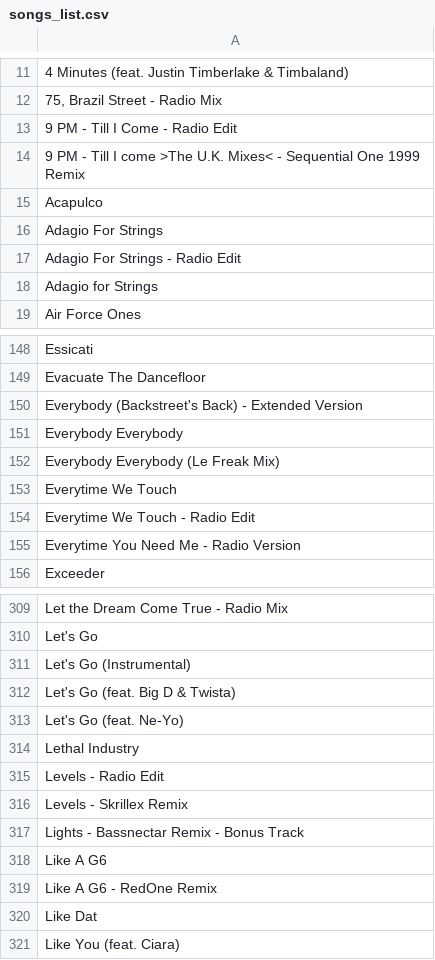
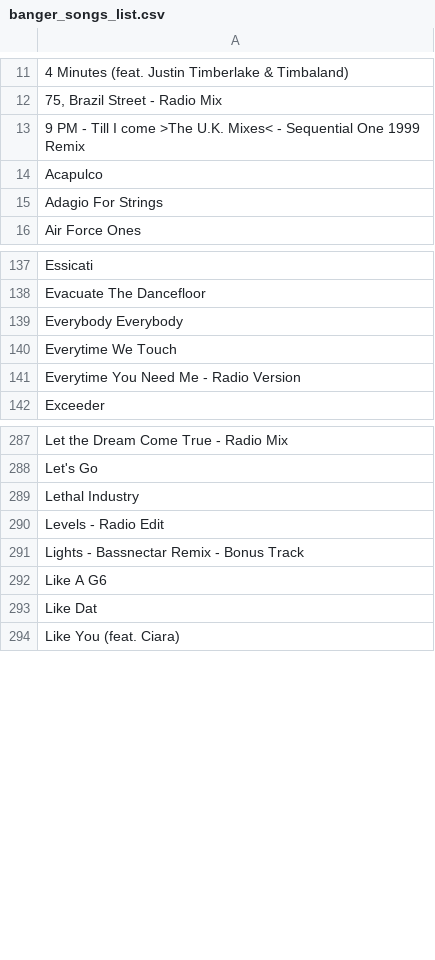
Before and after one commit to Ranabor/CDC-2023, a CSV file: dataset/banger_songs_list.csv (was songs_list.csv), drawn as a sheet; only a part is shown, gaps mark what is left out; removed rows and columns are numbered as before the commit, all else as after; the diff covers the shown part only; the diff names each change by its address in the sheet, - before the commit and + after, or states it on an @@ line.

```diff
--- a/songs_list.csv
+++ b/dataset/banger_songs_list.csv
-row 13: 9 PM - Till I Come - Radio Edit
-row 17: Adagio For Strings - Radio Edit
-row 18: Adagio for Strings
-row 150: Everybody (Backstreet's Back) - Extended Version
-row 152: Everybody Everybody (Le Freak Mix)
-row 154: Everytime We Touch - Radio Edit
-row 311: Let's Go (Instrumental)
-row 312: Let's Go (feat. Big D & Twista)
-row 313: Let's Go (feat. Ne-Yo)
-row 316: Levels - Skrillex Remix
-row 319: Like A G6 - RedOne Remix
```
Also changed, not shown: 1 added row and 45 removed rows elsewhere in this file, 3 other files.
